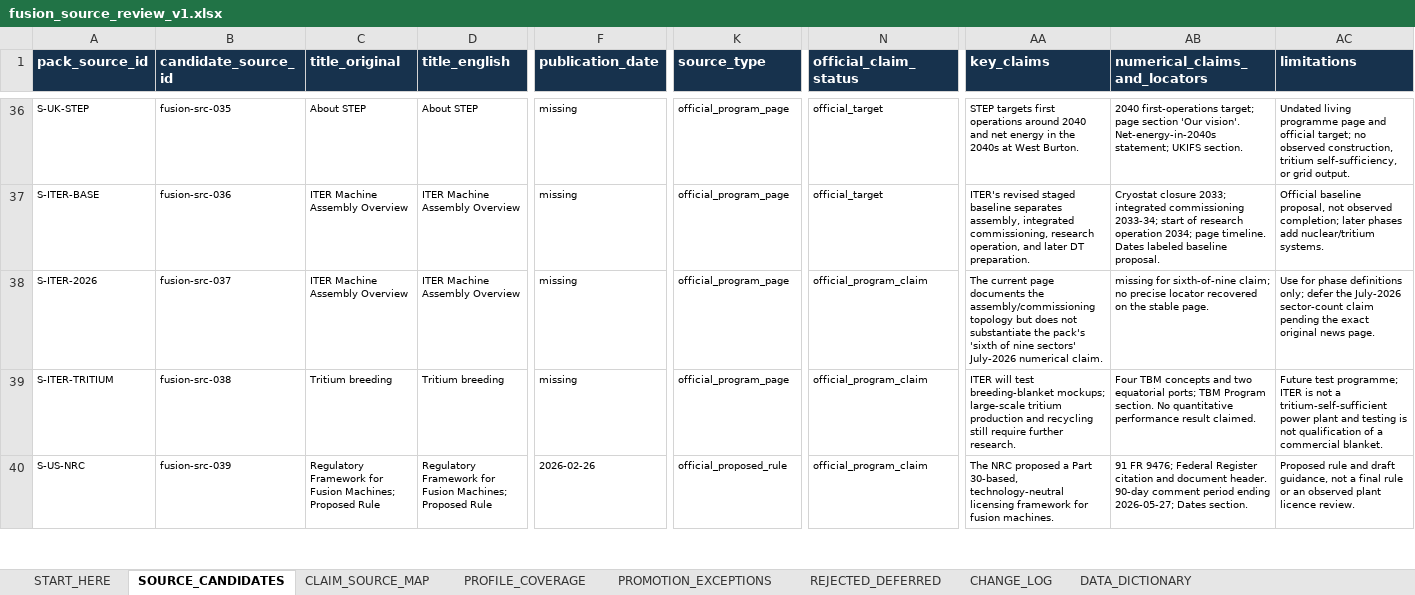
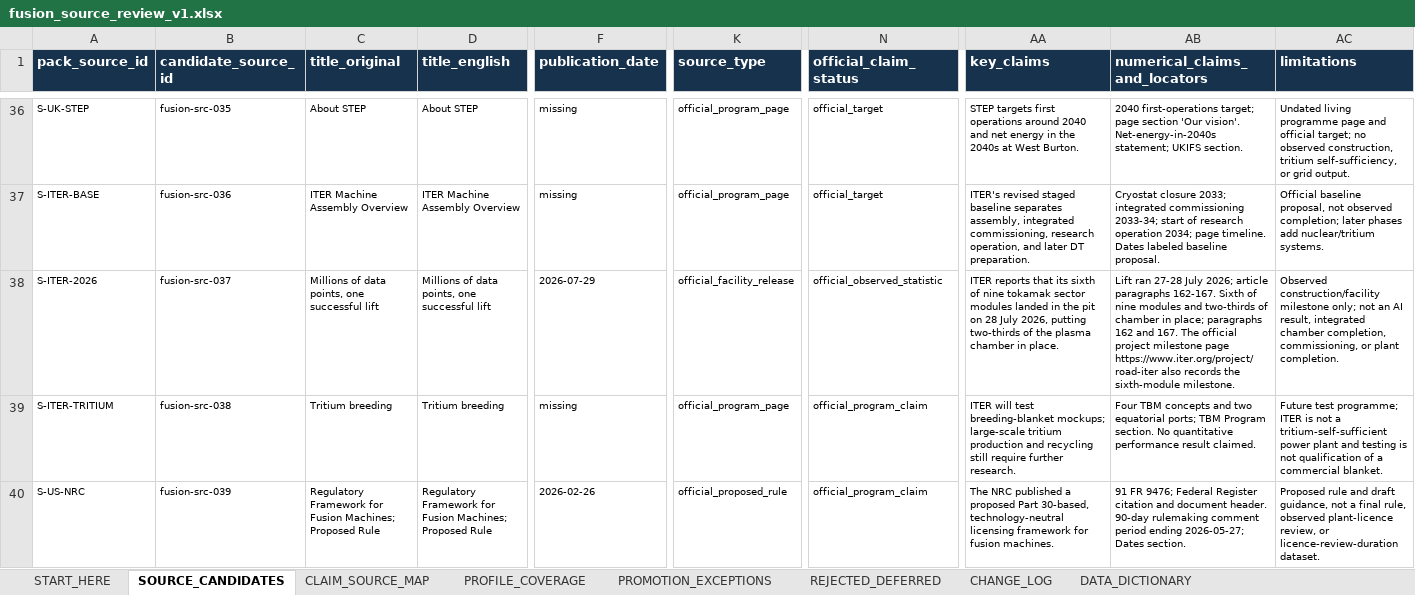
Before and after one commit to yippy141/AI-Carrying-Capacity, an Excel workbook: research/fusion-evidence/fusion_source_review_v1.xlsx, sheet SOURCE_CANDIDATES, drawn as a sheet; only a part is shown, gaps mark what is left out; values as stored, in another font and other column widths than the file's, no borders; table styles not drawn; the diff covers the shown part only; the diff names each change by its address in the sheet, - before the commit and + after, or states it on an @@ line.

```diff
--- a/research/fusion-evidence/fusion_source_review_v1.xlsx (sheet SOURCE_CANDIDATES)
+++ b/research/fusion-evidence/fusion_source_review_v1.xlsx (sheet SOURCE_CANDIDATES)
-C38 (title_original): ITER Machine Assembly Overview
+C38 (title_original): Millions of data points, one successful lift
-D38 (title_english): ITER Machine Assembly Overview
+D38 (title_english): Millions of data points, one successful lift
-F38 (publication_date): missing
+F38 (publication_date): 2026-07-29
-K38 (source_type): official_program_page
+K38 (source_type): official_facility_release
-N38 (official_claim_status): official_program_claim
+N38 (official_claim_status): official_observed_statistic
-AA38 (key_claims): The current page documents the assembly/commissioning topology but does not substantiate the pack's 'sixth of nine sectors' July-2026 numerical claim.
+AA38 (key_claims): ITER reports that its sixth of nine tokamak sector modules landed in the pit on 28 July 2026, putting two-thirds of the plasma chamber in place.
-AB38 (numerical_claims_and_locators): missing for sixth-of-nine claim; no precise locator recovered on the stable page.
+AB38 (numerical_claims_and_locators): Lift ran 27-28 July 2026; article paragraphs 162-167. Sixth of nine modules and two-thirds of chamber in place; paragraphs 162 and 167. The official project milestone page https://www.iter.org/project/road-iter also records the sixth-module milestone.
-AC38 (limitations): Use for phase definitions only; defer the July-2026 sector-count claim pending the exact original news page.
+AC38 (limitations): Observed construction/facility milestone only; not an AI result, integrated chamber completion, commissioning, or plant completion.
-AA40 (key_claims): The NRC proposed a Part 30-based,…
+AA40 (key_claims): The NRC published a proposed Part 30-based,…
-AB40 (numerical_claims_and_locators): …header. 90-day comment period…
+AB40 (numerical_claims_and_locators): …header. 90-day rulemaking comment period…
-AC40 (limitations): …a final rule or an observed plant licence review.
+AC40 (limitations): …a final rule, observed plant-licence review, or licence-review-duration dataset.
```
Also changed, not shown: 2 added rows and 48 edited cells elsewhere in this sheet, sheet CLAIM_SOURCE_MAP, sheet CHANGE_LOG, sheet PROFILE_COVERAGE, sheet REJECTED_DEFERRED, sheet PROMOTION_EXCEPTIONS, sheet START_HERE, 1 more sheet, 13 other files.
